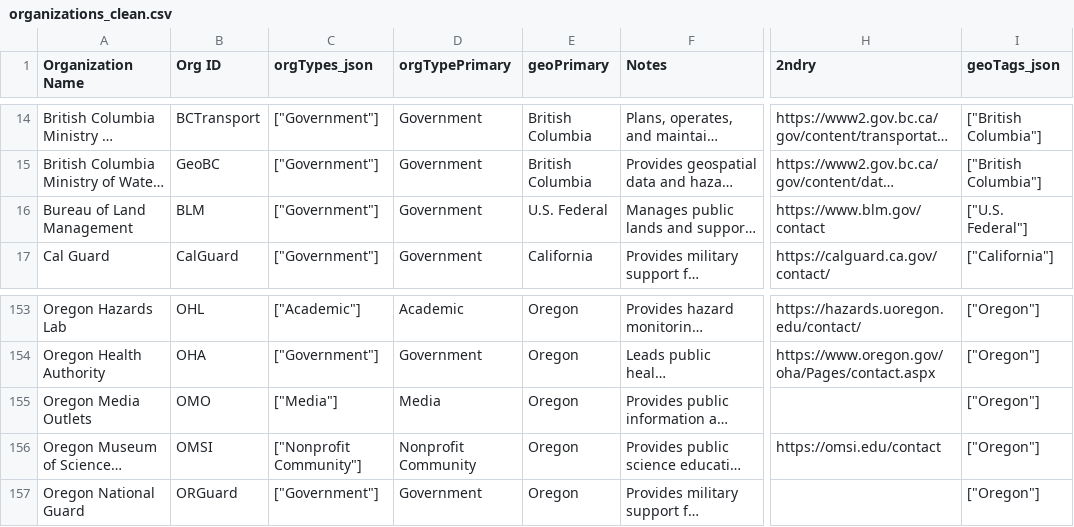
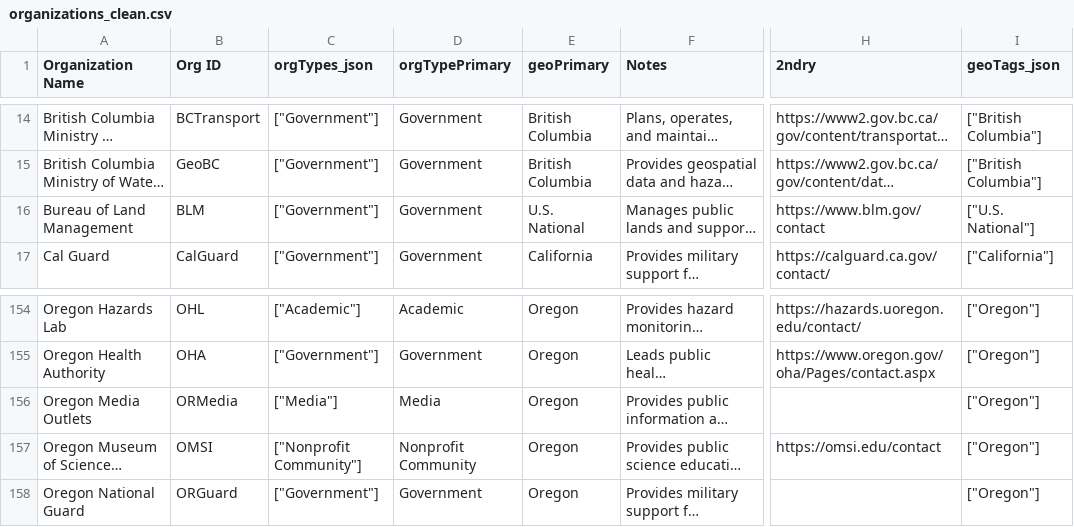
Before and after one commit to cascadiaquakes/pa_connection, a CSV file: public/data/organizations_clean.csv, drawn as a sheet; only a part is shown, gaps mark what is left out; long unchanged cells end in …; addresses are those after the commit; the diff covers the shown part only; the diff names each change by its address in the sheet, - before the commit and + after, or states it on an @@ line.

```diff
--- a/public/data/organizations_clean.csv
+++ b/public/data/organizations_clean.csv
-E16 (geoPrimary): U.S. Federal
+E16 (geoPrimary): U.S. National
-I16 (geoTags_json): ["U.S. Federal"]
+I16 (geoTags_json): ["U.S. National"]
-B156 (Org ID): OMO
+B156 (Org ID): ORMedia
```
Also changed, not shown: 1 added row and 60 edited cells elsewhere in this file, 12 other files.
